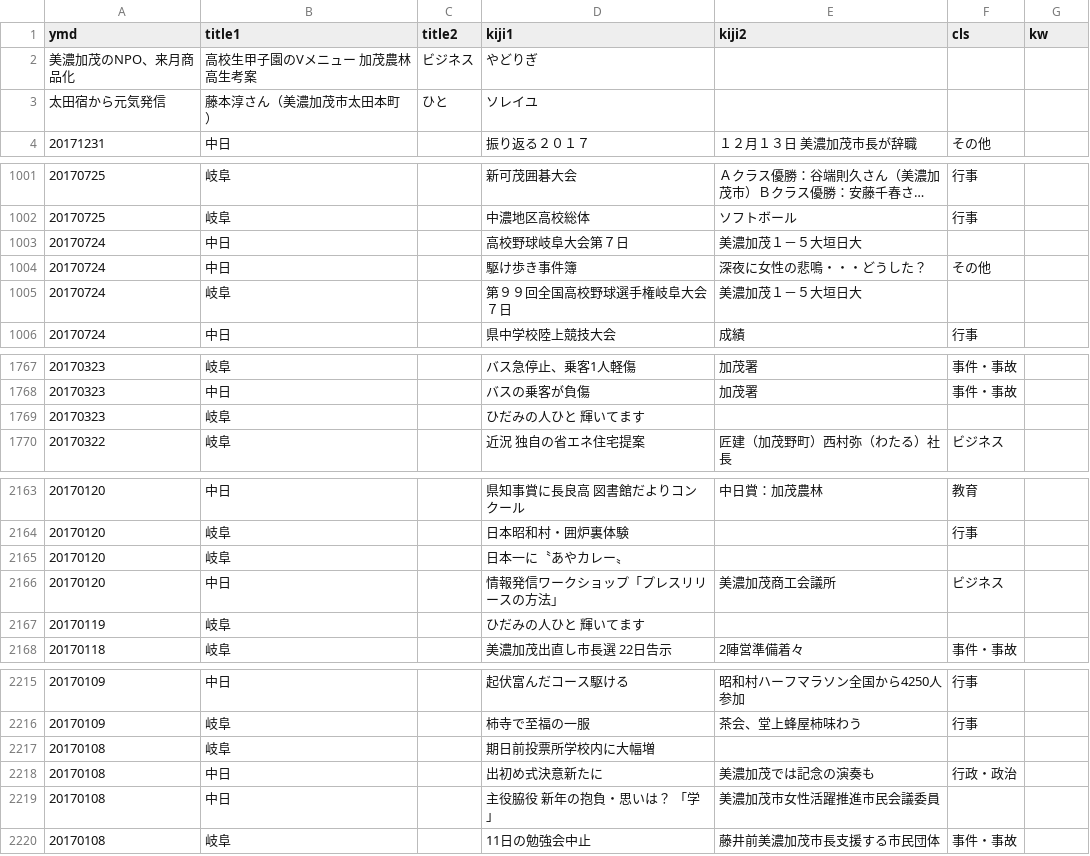
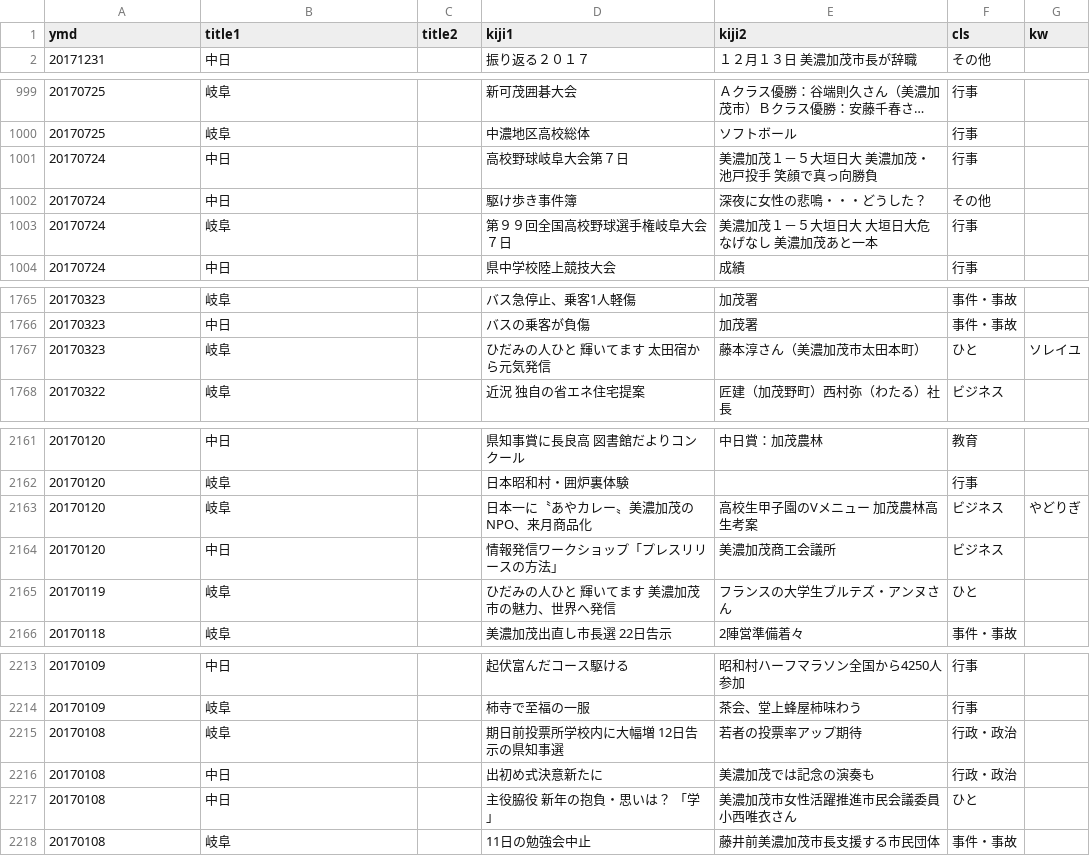
Before and after one commit to Matsunotakanori/kyodo_shiryo.github.io, a TSV file: _data/kawaraban2017.tsv, drawn as a sheet; only a part is shown, gaps mark what is left out; long unchanged cells end in …; the diff covers the shown part only.

Commit message:
Add files via upload

```diff
--- a/_data/kawaraban2017.tsv
+++ b/_data/kawaraban2017.tsv
@@ -1,4 +1,2 @@
 ymd	title1	title2	kiji1	kiji2	cls	kw
-美濃加茂のNPO、来月商品化	高校生甲子園のVメニュー　加茂農林高生考案	ビジネス	やどりぎ			
-太田宿から元気発信	藤本淳さん（美濃加茂市太田本町）	ひと	ソレイユ			
 20171231	中日		振り返る２０１７	１２月１３日　美濃加茂市長が辞職	その他	
@@ -1002,5 +1000,5 @@ ymd	title1	title2	kiji1	kiji2	cls	kw
 20170725	岐阜		中濃地区高校総体	ソフトボール	行事	
-20170724	中日		高校野球岐阜大会第７日	美濃加茂１－５大垣日大　		
+20170724	中日		高校野球岐阜大会第７日	美濃加茂１－５大垣日大　美濃加茂・池戸投手　笑顔で真っ向勝負	行事	
 20170724	中日		駆け歩き事件簿　	深夜に女性の悲鳴・・・どうした？	その他	
-20170724	岐阜		第９９回全国高校野球選手権岐阜大会７日	美濃加茂１－５大垣日大　		
+20170724	岐阜		第９９回全国高校野球選手権岐阜大会７日	美濃加茂１－５大垣日大　大垣日大危なげなし　美濃加茂あと一本	行事	
 20170724	中日		県中学校陸上競技大会	成績	行事	
@@ -1768,3 +1766,3 @@ ymd	title1	title2	kiji1	kiji2	cls	kw
 20170323	中日		バスの乗客が負傷	加茂署	事件・事故	
-20170323	岐阜		ひだみの人ひと　輝いてます　			
+20170323	岐阜		ひだみの人ひと　輝いてます　太田宿から元気発信	藤本淳さん（美濃加茂市太田本町）	ひと	ソレイユ
 20170322	岐阜		近況　独自の省エネ住宅提案	匠建（加茂野町）西村弥（わたる）社長	ビジネス	
@@ -2164,5 +2162,5 @@ ymd	title1	title2	kiji1	kiji2	cls	kw
 20170120	岐阜		日本昭和村・囲炉裏体験		行事	
-20170120	岐阜		日本一に〝あやカレー〟			
+20170120	岐阜		日本一に〝あやカレー〟美濃加茂のNPO、来月商品化	高校生甲子園のVメニュー　加茂農林高生考案	ビジネス	やどりぎ
 20170120	中日		情報発信ワークショップ「プレスリリースの方法」	美濃加茂商工会議所	ビジネス	
-20170119	岐阜		ひだみの人ひと　輝いてます　			
+20170119	岐阜		ひだみの人ひと　輝いてます　美濃加茂市の魅力、世界へ発信	フランスの大学生ブルテズ・アンヌさん	ひと	
 20170118	岐阜		美濃加茂出直し市長選　22日告示	2陣営準備着々	事件・事故	
@@ -2216,5 +2214,5 @@ ymd	title1	title2	kiji1	kiji2	cls	kw
 20170109	岐阜		柿寺で至福の一服	茶会、堂上蜂屋柿味わう	行事	
-20170108	岐阜		期日前投票所学校内に大幅増　			
+20170108	岐阜		期日前投票所学校内に大幅増　12日告示の県知事選	若者の投票率アップ期待	行政・政治	
 20170108	中日		出初め式決意新たに	美濃加茂では記念の演奏も	行政・政治	
-20170108	中日		主役脇役　新年の抱負・思いは？　「学」	美濃加茂市女性活躍推進市民会議委員		
+20170108	中日		主役脇役　新年の抱負・思いは？　「学」	美濃加茂市女性活躍推進市民会議委員小西唯衣さん	ひと	
 20170108	岐阜		11日の勉強会中止	藤井前美濃加茂市長支援する市民団体	事件・事故	
```
Also changed, not shown: 50 edited cells elsewhere in this file.
